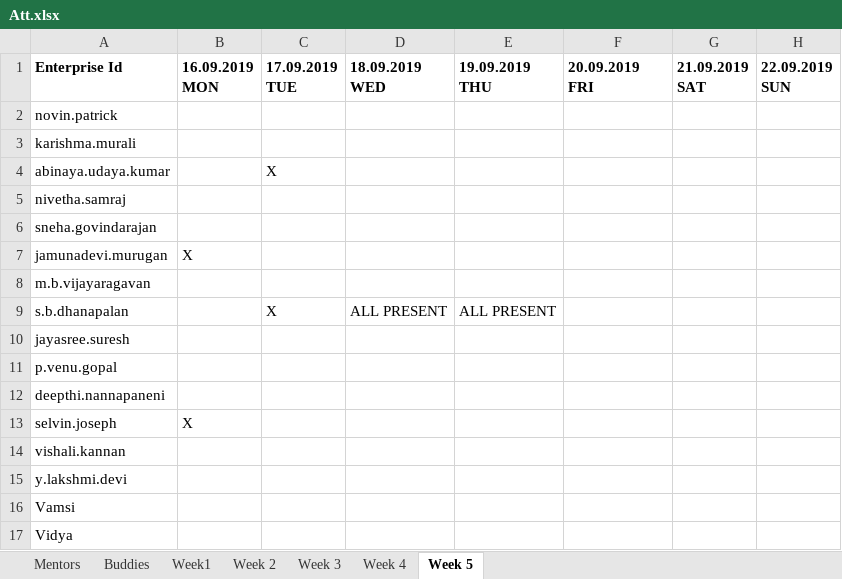
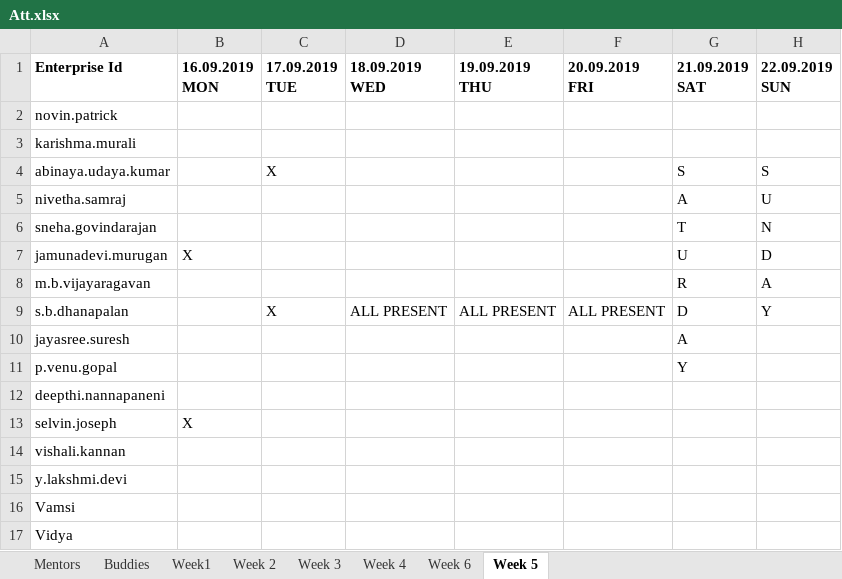
Before and after one commit to vishalikannan96/GraduateTrainingProgram2019, an Excel workbook: Att.xlsx, sheet Week 5, drawn as a sheet; values as stored, in another font and other column widths than the file's, no borders; the diff names each change by its address in the sheet, - before the commit and + after, or states it on an @@ line.

```diff
--- a/Att.xlsx (sheet Week 5)
+++ b/Att.xlsx (sheet Week 5)
+sheet tab: Week 6
-G4 (21.09.2019 SAT): (empty)
+G4 (21.09.2019 SAT): S
-H4 (22.09.2019 SUN): (empty)
+H4 (22.09.2019 SUN): S
-G5 (21.09.2019 SAT): (empty)
+G5 (21.09.2019 SAT): A
-H5 (22.09.2019 SUN): (empty)
+H5 (22.09.2019 SUN): U
-G6 (21.09.2019 SAT): (empty)
+G6 (21.09.2019 SAT): T
-H6 (22.09.2019 SUN): (empty)
+H6 (22.09.2019 SUN): N
-G7 (21.09.2019 SAT): (empty)
+G7 (21.09.2019 SAT): U
-H7 (22.09.2019 SUN): (empty)
+H7 (22.09.2019 SUN): D
-G8 (21.09.2019 SAT): (empty)
+G8 (21.09.2019 SAT): R
-H8 (22.09.2019 SUN): (empty)
+H8 (22.09.2019 SUN): A
-F9 (20.09.2019 FRI): (empty)
+F9 (20.09.2019 FRI): ALL PRESENT
-G9 (21.09.2019 SAT): (empty)
+G9 (21.09.2019 SAT): D
-H9 (22.09.2019 SUN): (empty)
+H9 (22.09.2019 SUN): Y
-G10 (21.09.2019 SAT): (empty)
+G10 (21.09.2019 SAT): A
-G11 (21.09.2019 SAT): (empty)
+G11 (21.09.2019 SAT): Y
```
